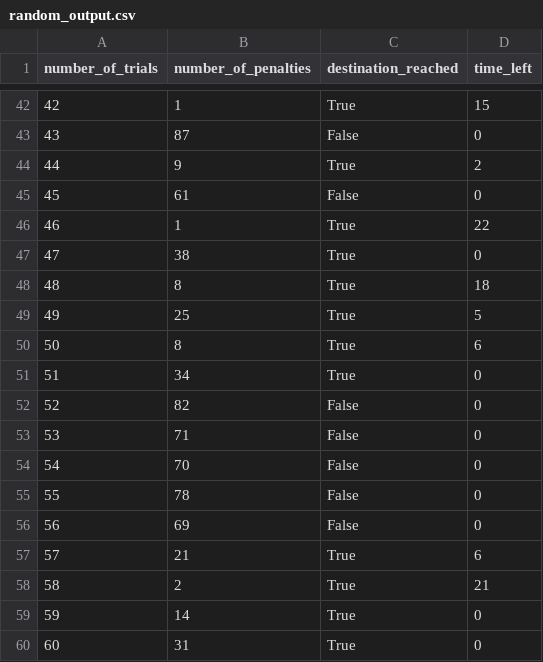
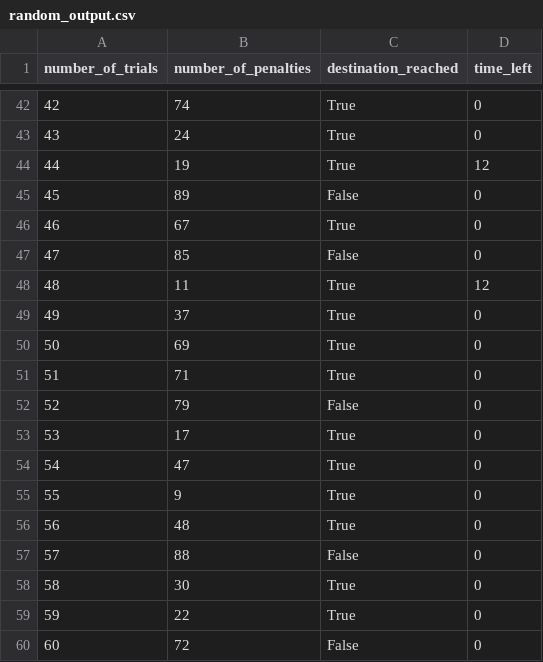
Before and after one commit to drschilling/smartcab, a CSV file: smartcab/results/random_output.csv, drawn as a sheet; only a part is shown, gaps mark what is left out; the diff covers the shown part only.

```diff
--- a/smartcab/results/random_output.csv
+++ b/smartcab/results/random_output.csv
@@ -42,19 +42,19 @@ number_of_trials,number_of_penalties,destination_reached,time_left
-42,1,True,15
-43,87,False,0
-44,9,True,2
-45,61,False,0
-46,1,True,22
-47,38,True,0
-48,8,True,18
-49,25,True,5
-50,8,True,6
-51,34,True,0
-52,82,False,0
-53,71,False,0
-54,70,False,0
-55,78,False,0
-56,69,False,0
-57,21,True,6
-58,2,True,21
-59,14,True,0
-60,31,True,0
+42,74,True,0
+43,24,True,0
+44,19,True,12
+45,89,False,0
+46,67,True,0
+47,85,False,0
+48,11,True,12
+49,37,True,0
+50,69,True,0
+51,71,True,0
+52,79,False,0
+53,17,True,0
+54,47,True,0
+55,9,True,0
+56,48,True,0
+57,88,False,0
+58,30,True,0
+59,22,True,0
+60,72,False,0
```
Also changed, not shown: 150 edited cells elsewhere in this file, smartcab/results/optimized_output.csv, smartcab/results/q_learning_output.csv, 8 other files.
